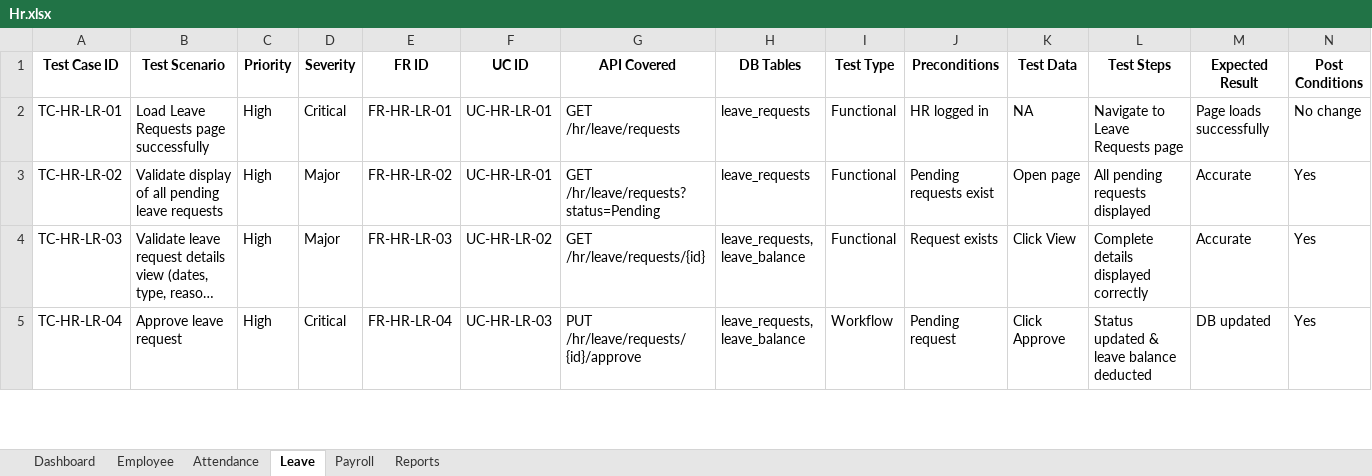
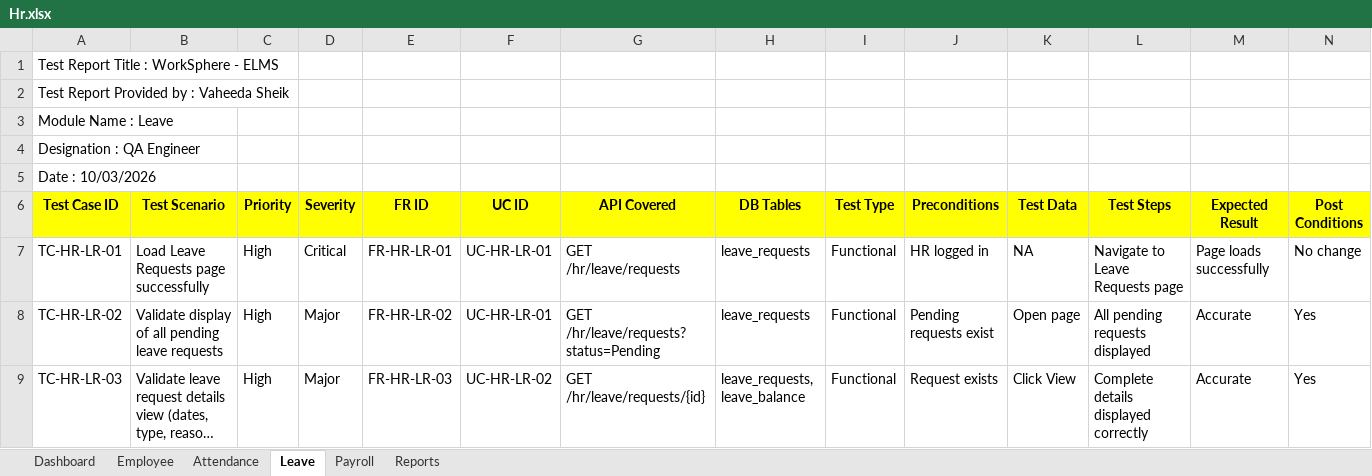
Before and after one commit to SheikVaheeda/ELMS_Worksphere, an Excel workbook: ELMS_Manual_TestCases/Hr.xlsx, sheet Leave, drawn as a sheet; only a part is shown; the shorter side is filled out with more unchanged rows; long unchanged cells end in …; values as stored, in another font and other column widths than the file's, no borders; addresses are those after the commit; rows hold the shown columns only; the diff covers the shown part only; the diff names each change by its address in the sheet, - before the commit and + after, or states it on an @@ line.

```diff
--- a/ELMS_Manual_TestCases/Hr.xlsx (sheet Leave)
+++ b/ELMS_Manual_TestCases/Hr.xlsx (sheet Leave)
+row 1: Test Report Title : WorkSphere - ELMS
+row 2: Test Report Provided by : Vaheeda Sheik
+row 3: Module Name : Leave
+row 4: Designation : QA Engineer
+row 5: Date : 10/03/2026
-A6:N6 fill: none
+A6:N6 fill: #FFFF00
```
Also changed, not shown: cell formats elsewhere in this sheet, sheet Attendance, sheet Dashboard, sheet Reports, sheet Payroll, sheet Employee, ELMS_Manual_TestCases/Employee.xlsx, ELMS_Manual_TestCases/Manager.xlsx, 1 other file.
